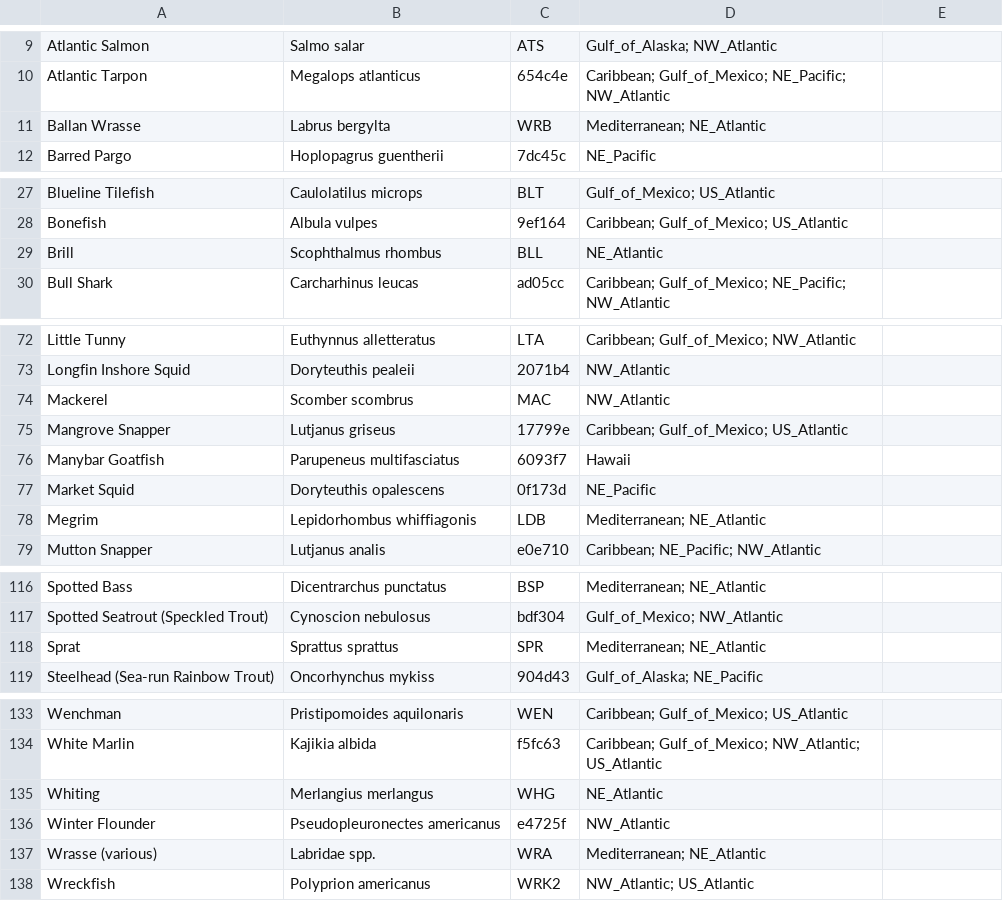
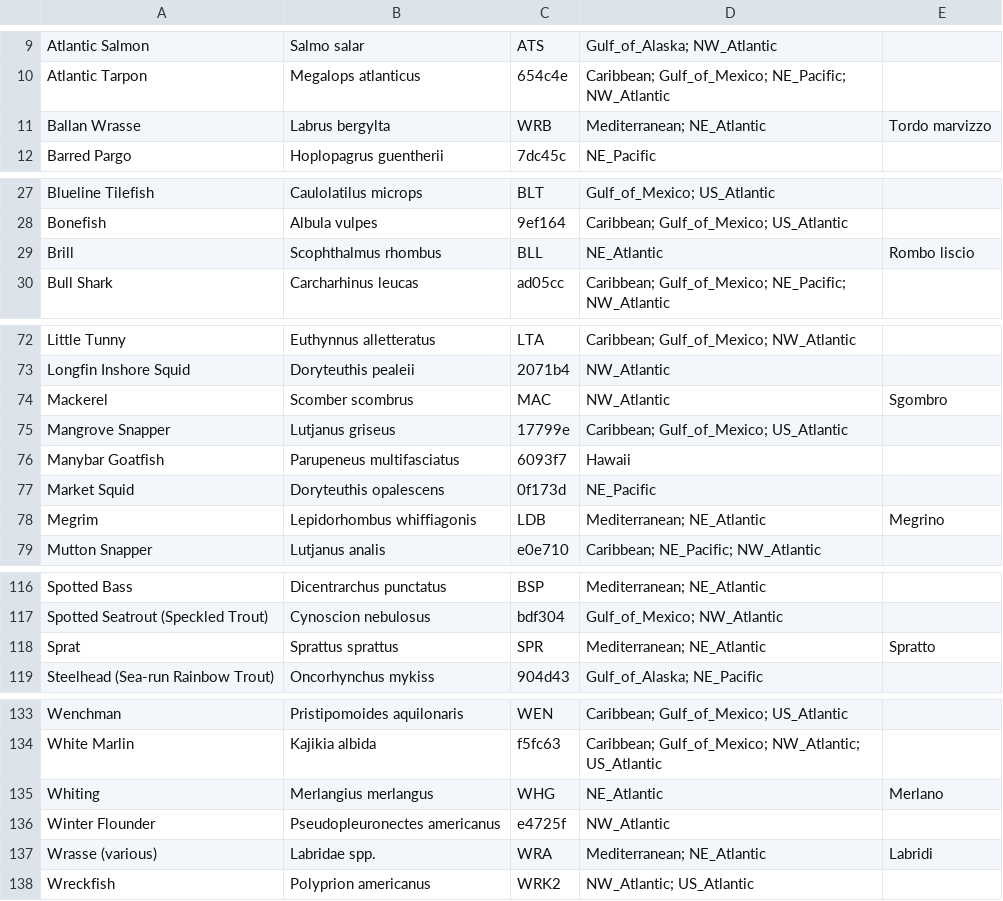
Before and after one commit to mrdamianrafferty/wotnow, a CSV file: data/translations-needed-it.csv, drawn as a sheet; only a part is shown, gaps mark what is left out; the diff covers the shown part only; the diff names each change by its address in the sheet, - before the commit and + after, or states it on an @@ line.

```diff
--- a/data/translations-needed-it.csv
+++ b/data/translations-needed-it.csv
-E11: (empty)
+E11: Tordo marvizzo
-E29: (empty)
+E29: Rombo liscio
-E74: (empty)
+E74: Sgombro
-E78: (empty)
+E78: Megrino
-E118: (empty)
+E118: Spratto
-E135: (empty)
+E135: Merlano
-E137: (empty)
+E137: Labridi
```
Also changed, not shown: 25 edited cells elsewhere in this file, data/translations-needed-de.csv, 5 other files.
